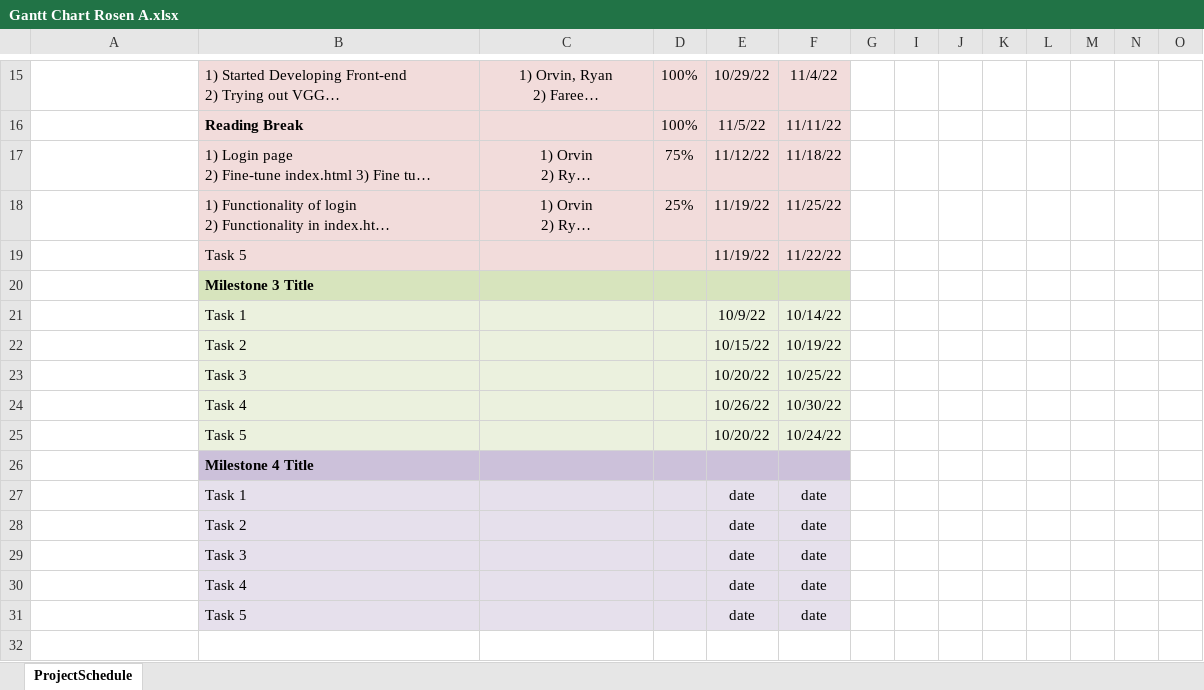
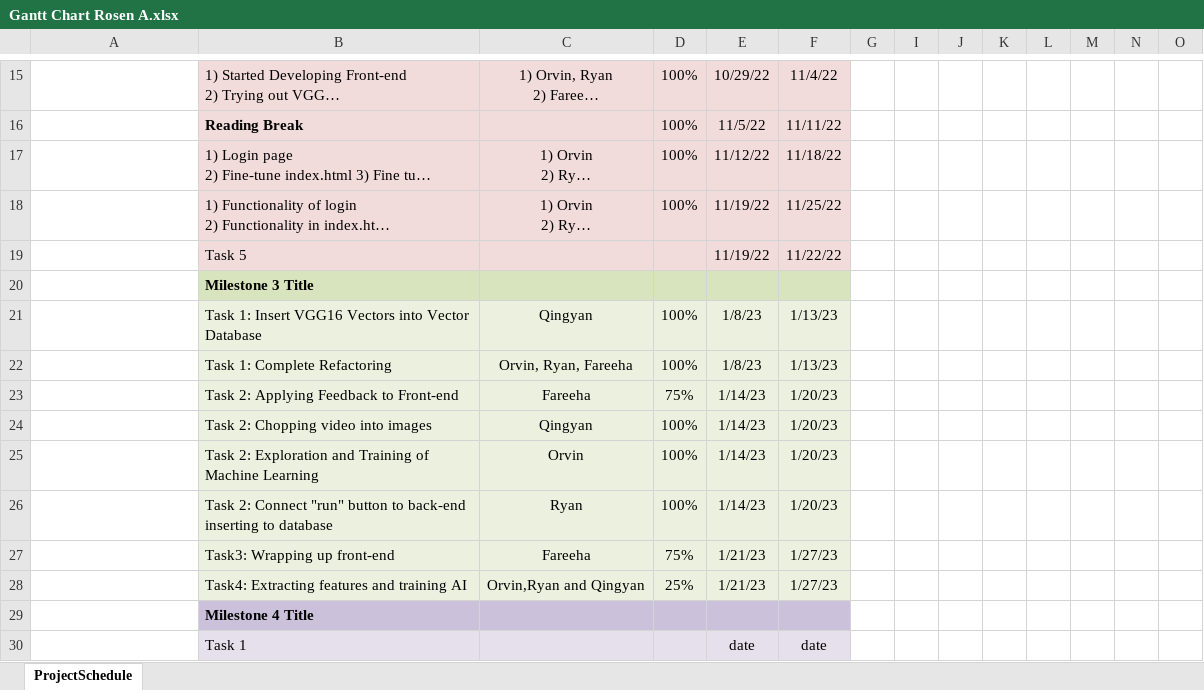
Before and after one commit to ROSEN-A/ROSEN-A-1, an Excel workbook: Gantt Chart Rosen A.xlsx, sheet ProjectSchedule, drawn as a sheet; only a part is shown, gaps mark what is left out; the shorter side is filled out with more unchanged rows; long unchanged cells end in …; values as stored, in another font and other column widths than the file's, no borders; conditional formats not drawn; removed rows and columns are numbered as before the commit, all else as after; rows hold the shown columns only; the diff names each change by its address in the sheet, - before the commit and + after, or states it on an @@ line.

Commit message:
updated gantt chart

```diff
--- a/Gantt Chart Rosen A.xlsx (sheet ProjectSchedule)
+++ b/Gantt Chart Rosen A.xlsx (sheet ProjectSchedule)
-D17: 75%
+D17: 100%
-D18: 25%
+D18: 100%
-row 21:  | Task 1 |  |  | 10/9/22 | 10/14/22
-row 22:  | Task 2 |  |  | 10/15/22 | 10/19/22
-row 23:  | Task 3 |  |  | 10/20/22 | 10/25/22
-row 24:  | Task 4 |  |  | 10/26/22 | 10/30/22
-row 25:  | Task 5 |  |  | 10/20/22 | 10/24/22
+row 21:  | Task 1: Insert VGG16 Vectors into Vector Database | Qingyan | 100% | 1/8/23 | 1/13/23
+row 22:  | Task 1: Complete Refactoring | Orvin, Ryan, Fareeha | 100% | 1/8/23 | 1/13/23
+row 23:  | Task 2: Applying Feedback to Front-end | Fareeha | 75% | 1/14/23 | 1/20/23
+row 24:  | Task 2: Chopping video into images | Qingyan | 100% | 1/14/23 | 1/20/23
+row 25:  | Task 2: Exploration and Training of Machine Learning | Orvin | 100% | 1/14/23 | 1/20/23
+row 26:  | Task 2: Connect "run" button to back-end inserting to database | Ryan | 100% | 1/14/23 | 1/20/23
+row 27:  | Task3: Wrapping up front-end | Fareeha | 75% | 1/21/23 | 1/27/23
+row 28: E | Task4: Extracting features and training AI | Orvin,Ryan and Qingyan | 25% | 1/21/23 | 1/27/23
```
Also changed, not shown: hidden cells.
